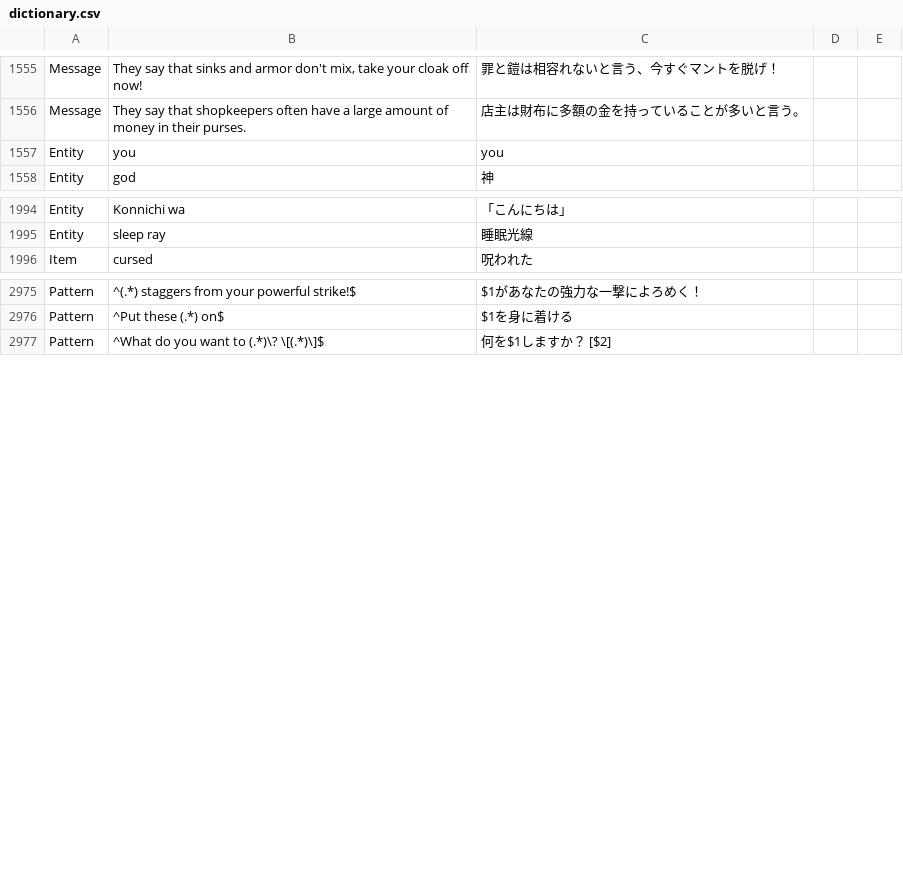
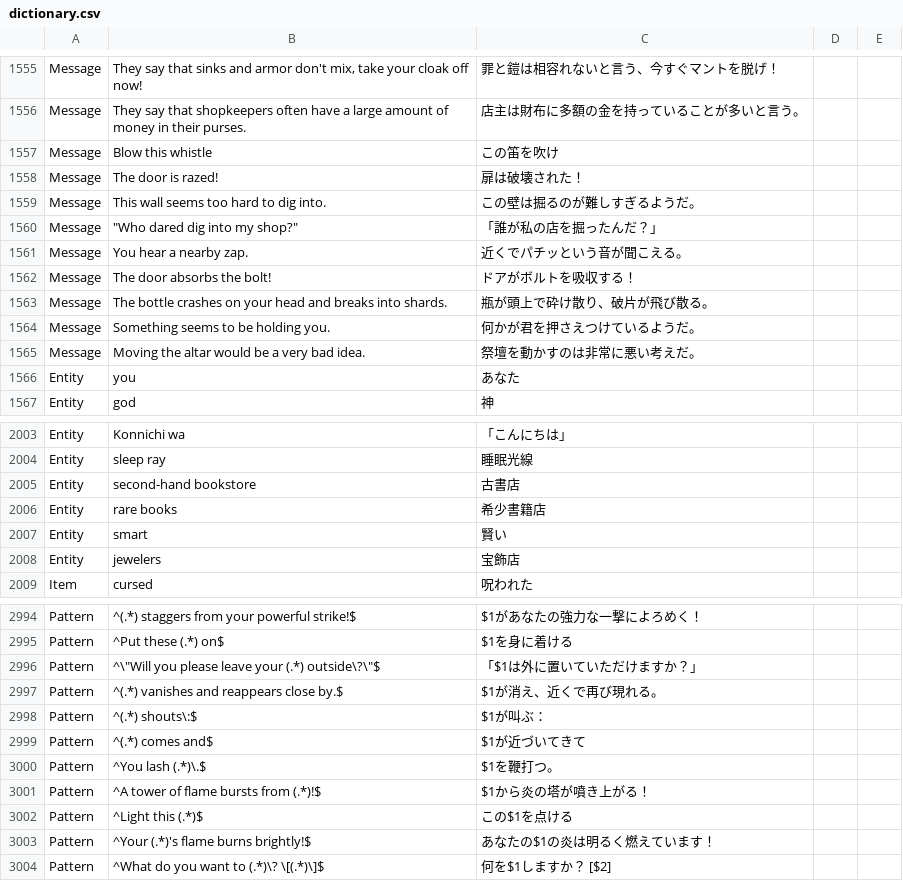
Before and after one commit to e3sh/Nethack-wasm-webUI, a CSV file: dictionary.csv, drawn as a sheet; only a part is shown, gaps mark what is left out; the diff covers the shown part only.

```diff
--- a/dictionary.csv
+++ b/dictionary.csv
@@ -1556,3 +1556,12 @@ Message,"They say that sinks and armor don't mix, take your cloak off now!",罪
 Message,They say that shopkeepers often have a large amount of money in their purses.,店主は財布に多額の金を持っていることが多いと言う。,,
-Entity,you,you,,
+Message,Blow this whistle,この笛を吹け,,
+Message,The door is razed!,扉は破壊された！,,
+Message,This wall seems too hard to dig into.,この壁は掘るのが難しすぎるようだ。,,
+Message,"""Who dared dig into my shop?""",「誰が私の店を掘ったんだ？」,,
+Message,You hear a nearby zap.,近くでパチッという音が聞こえる。,,
+Message,The door absorbs the bolt!,ドアがボルトを吸収する！,,
+Message,The bottle crashes on your head and breaks into shards.,瓶が頭上で砕け散り、破片が飛び散る。,,
+Message,Something seems to be holding you.,何かが君を押さえつけているようだ。,,
+Message,Moving the altar would be a very bad idea.,祭壇を動かすのは非常に悪い考えだ。,,
+Entity,you,あなた,,
 Entity,god,神,,
@@ -1995,2 +2004,6 @@ Entity,Konnichi wa,「こんにちは」,,
 Entity,sleep ray,睡眠光線,,
+Entity,second-hand bookstore,古書店,,
+Entity,rare books,希少書籍店,,
+Entity,smart,賢い,,
+Entity,jewelers,宝飾店,,
 Item,cursed,呪われた,,
@@ -2976,2 +2995,10 @@ Pattern,^(.*) staggers from your powerful strike!$,$1があなたの強力な一
 Pattern,^Put these (.*) on$,$1を身に着ける,,
+Pattern,"^\""Will you please leave your (.*) outside\?\""$",「$1は外に置いていただけますか？」,,
+Pattern,^(.*) vanishes and reappears close by.$,$1が消え、近くで再び現れる。,,
+Pattern,^(.*) shouts\:$,$1が叫ぶ：,,
+Pattern,^(.*) comes and$,$1が近づいてきて,,
+Pattern,^You lash (.*)\.$,$1を鞭打つ。,,
+Pattern,^A tower of flame bursts from (.*)!$,$1から炎の塔が噴き上がる！,,
+Pattern,^Light this (.*)$,この$1を点ける,,
+Pattern,^Your (.*)'s flame burns brightly!$,あなたの$1の炎は明るく燃えています！,,
 Pattern,^What do you want to (.*)\? \[(.*)\]$,何を$1しますか？ [$2],,
```
Also changed, not shown: 8 added rows and 16 edited cells elsewhere in this file, 2 other files.
